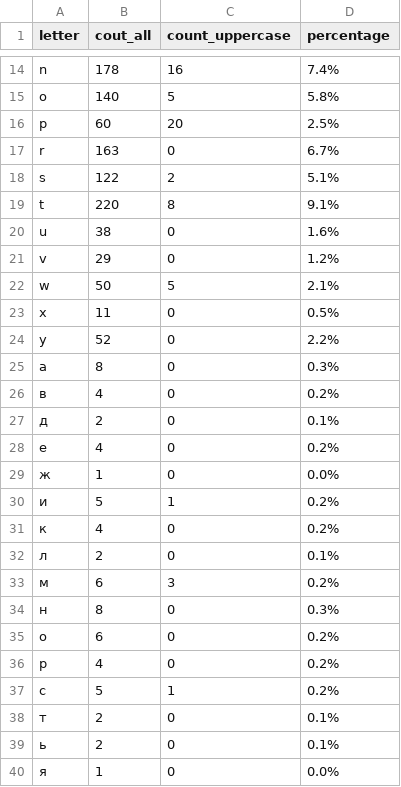
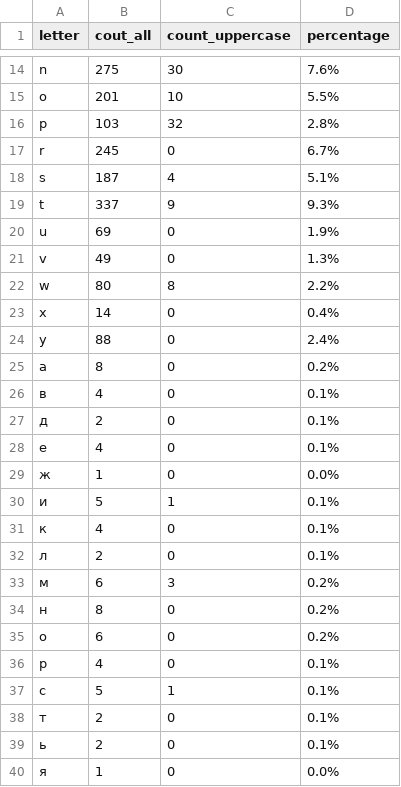
Before and after one commit to olgalevkevich/Python_for_DQE, a CSV file: letter_count.csv, drawn as a sheet; only a part is shown, gaps mark what is left out; the diff covers the shown part only; the diff names each change by its address in the sheet, - before the commit and + after, or states it on an @@ line.

```diff
--- a/letter_count.csv
+++ b/letter_count.csv
-B14 (cout_all): 178
+B14 (cout_all): 275
-C14 (count_uppercase): 16
+C14 (count_uppercase): 30
-D14 (percentage): 7.4%
+D14 (percentage): 7.6%
-B15 (cout_all): 140
+B15 (cout_all): 201
-C15 (count_uppercase): 5
+C15 (count_uppercase): 10
-D15 (percentage): 5.8%
+D15 (percentage): 5.5%
-B16 (cout_all): 60
+B16 (cout_all): 103
-C16 (count_uppercase): 20
+C16 (count_uppercase): 32
-D16 (percentage): 2.5%
+D16 (percentage): 2.8%
-B17 (cout_all): 163
+B17 (cout_all): 245
-B18 (cout_all): 122
+B18 (cout_all): 187
-C18 (count_uppercase): 2
+C18 (count_uppercase): 4
-B19 (cout_all): 220
+B19 (cout_all): 337
-C19 (count_uppercase): 8
+C19 (count_uppercase): 9
-D19 (percentage): 9.1%
+D19 (percentage): 9.3%
-B20 (cout_all): 38
+B20 (cout_all): 69
-D20 (percentage): 1.6%
+D20 (percentage): 1.9%
-B21 (cout_all): 29
+B21 (cout_all): 49
-D21 (percentage): 1.2%
+D21 (percentage): 1.3%
-B22 (cout_all): 50
+B22 (cout_all): 80
-C22 (count_uppercase): 5
+C22 (count_uppercase): 8
-D22 (percentage): 2.1%
+D22 (percentage): 2.2%
-B23 (cout_all): 11
+B23 (cout_all): 14
-D23 (percentage): 0.5%
+D23 (percentage): 0.4%
-B24 (cout_all): 52
+B24 (cout_all): 88
-D24 (percentage): 2.2%
+D24 (percentage): 2.4%
-D25 (percentage): 0.3%
+D25 (percentage): 0.2%
-D26 (percentage): 0.2%
+D26 (percentage): 0.1%
-D28 (percentage): 0.2%
+D28 (percentage): 0.1%
-D30:D31 (percentage): 0.2%
+D30:D31 (percentage): 0.1%
-D34 (percentage): 0.3%
+D34 (percentage): 0.2%
-D36:D37 (percentage): 0.2%
+D36:D37 (percentage): 0.1%
```
Also changed, not shown: 31 edited cells elsewhere in this file, word_count.csv, 7 other files.
